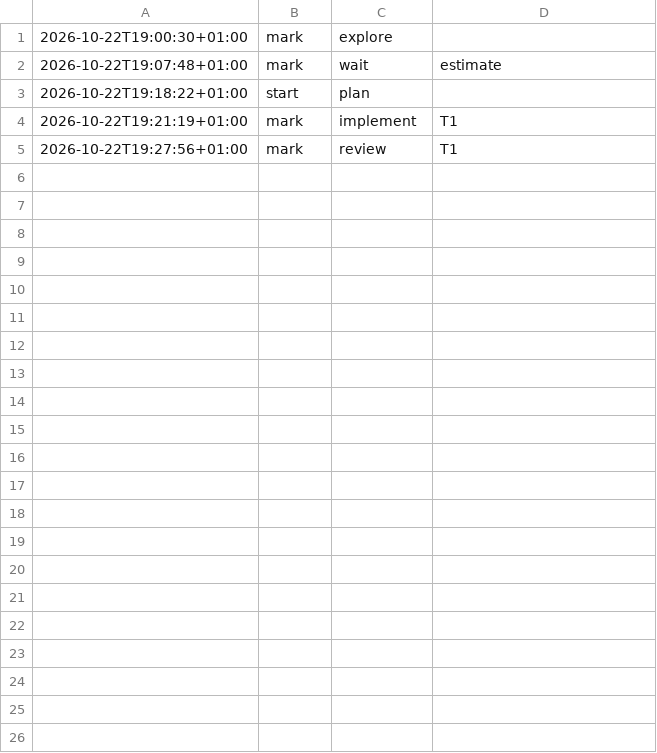
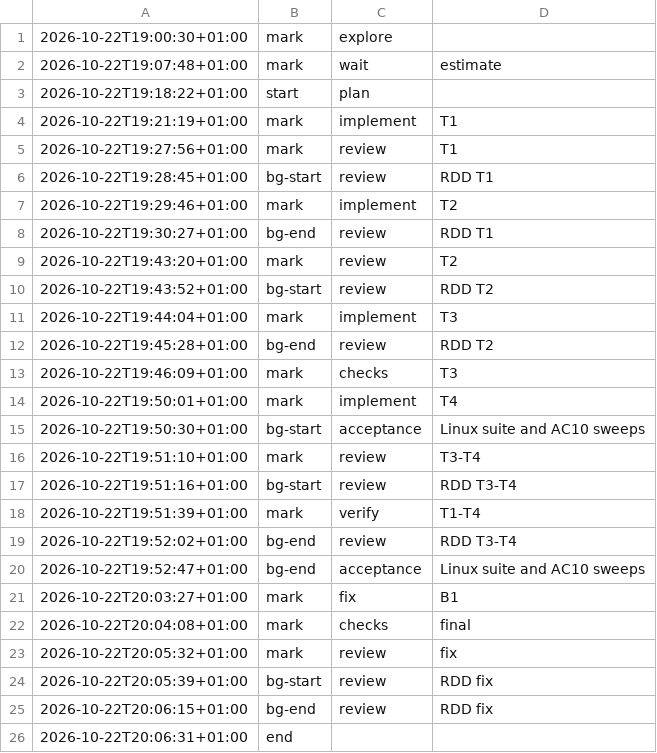
Before and after one commit to jesuslpm/Krummi, a TSV file: odd/tasks/transactions-phases.tsv, drawn as a sheet.

Commit message:
docs: add the transactions closing report

```diff
--- a/odd/tasks/transactions-phases.tsv
+++ b/odd/tasks/transactions-phases.tsv
@@ -5 +5,22 @@
 2026-10-22T19:27:56+01:00	mark	review	T1
+2026-10-22T19:28:45+01:00	bg-start	review	RDD T1
+2026-10-22T19:29:46+01:00	mark	implement	T2
+2026-10-22T19:30:27+01:00	bg-end	review	RDD T1
+2026-10-22T19:43:20+01:00	mark	review	T2
+2026-10-22T19:43:52+01:00	bg-start	review	RDD T2
+2026-10-22T19:44:04+01:00	mark	implement	T3
+2026-10-22T19:45:28+01:00	bg-end	review	RDD T2
+2026-10-22T19:46:09+01:00	mark	checks	T3
+2026-10-22T19:50:01+01:00	mark	implement	T4
+2026-10-22T19:50:30+01:00	bg-start	acceptance	Linux suite and AC10 sweeps
+2026-10-22T19:51:10+01:00	mark	review	T3-T4
+2026-10-22T19:51:16+01:00	bg-start	review	RDD T3-T4
+2026-10-22T19:51:39+01:00	mark	verify	T1-T4
+2026-10-22T19:52:02+01:00	bg-end	review	RDD T3-T4
+2026-10-22T19:52:47+01:00	bg-end	acceptance	Linux suite and AC10 sweeps
+2026-10-22T20:03:27+01:00	mark	fix	B1
+2026-10-22T20:04:08+01:00	mark	checks	final
+2026-10-22T20:05:32+01:00	mark	review	fix
+2026-10-22T20:05:39+01:00	bg-start	review	RDD fix
+2026-10-22T20:06:15+01:00	bg-end	review	RDD fix
+2026-10-22T20:06:31+01:00	end		
```
Also changed, not shown: 2 other files.
